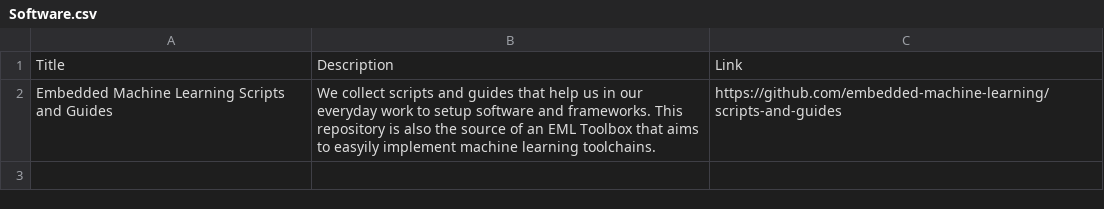
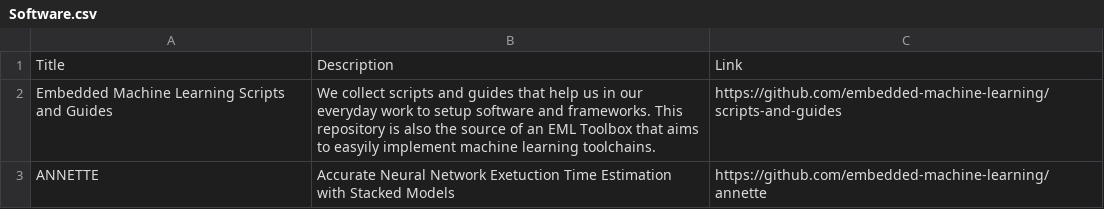
Before and after one commit to embedded-machine-learning/webpage, a CSV file: _data/Software.csv, drawn as a sheet.

Commit message:
Update Software results

```diff
--- a/_data/Software.csv
+++ b/_data/Software.csv
@@ -2 +2,2 @@ Title,Description,Link
 Embedded Machine Learning Scripts and Guides,We collect scripts and guides that help us in our everyday work to setup software and frameworks. This repository is also the source of an EML Toolbox that aims to easyily implement machine learning toolchains.,https://github.com/embedded-machine-learning/scripts-and-guides
+ANNETTE, Accurate Neural Network Exetuction Time Estimation with Stacked Models, https://github.com/embedded-machine-learning/annette
```
Also changed, not shown: 2 other files.
